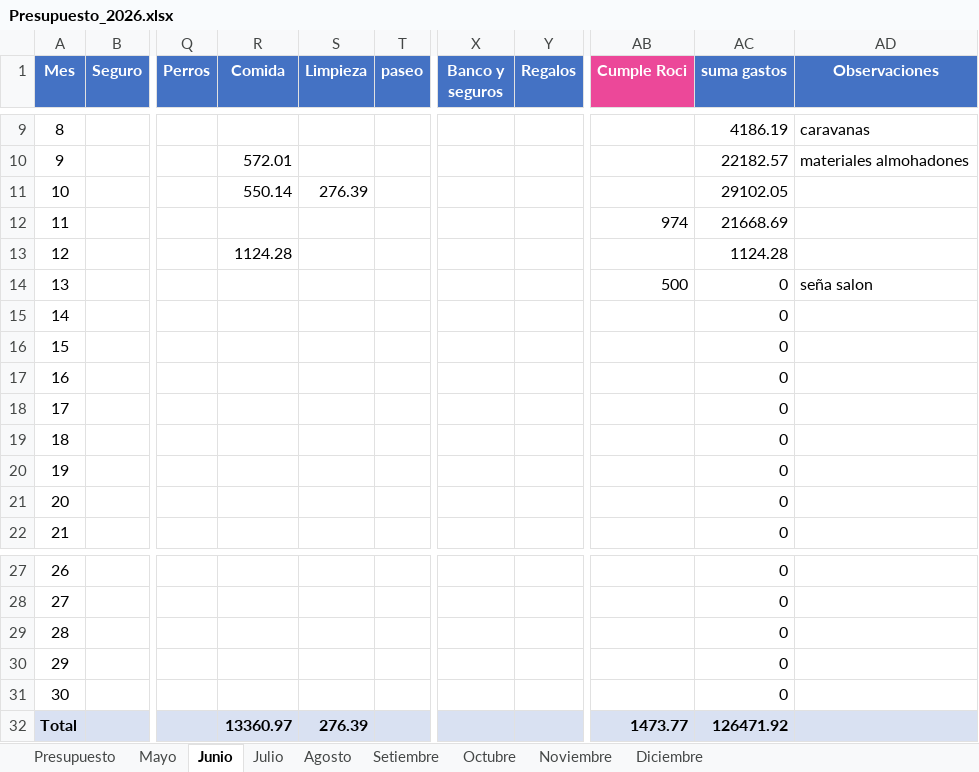
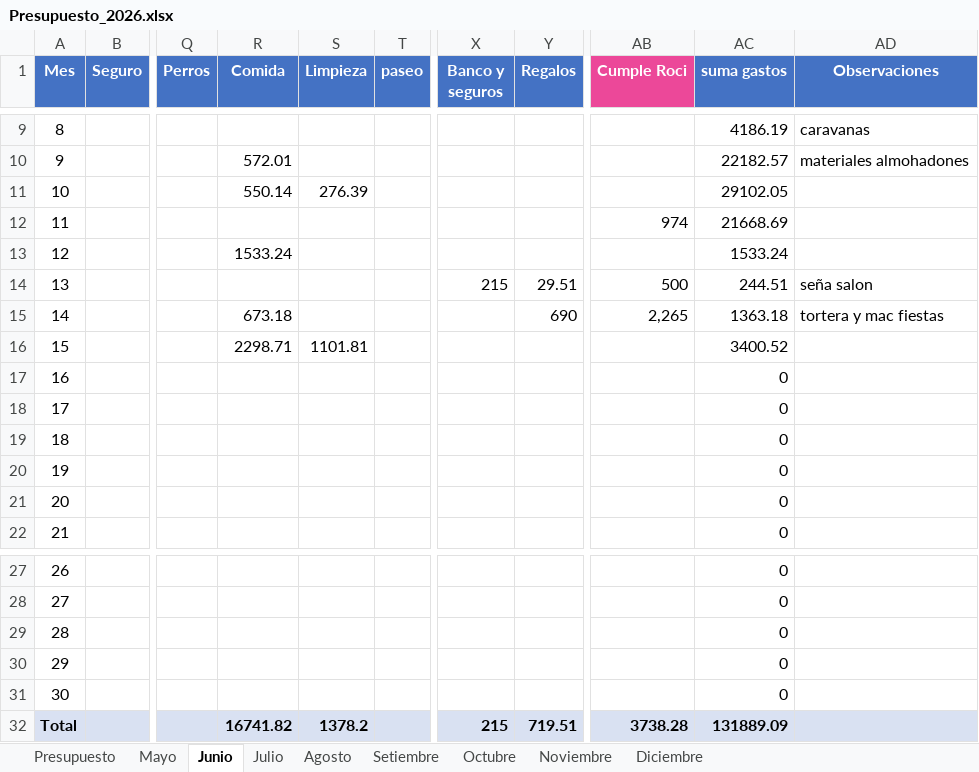
Before and after one commit to PersonalCasa/Presupuesto, an Excel workbook: Presupuesto_2026.xlsx, sheet Junio, drawn as a sheet; only a part is shown, gaps mark what is left out; values as stored, in another font and other column widths than the file's, no borders; the diff names each change by its address in the sheet, - before the commit and + after, or states it on an @@ line.

Commit message:
Add files via upload

```diff
--- a/Presupuesto_2026.xlsx (sheet Junio)
+++ b/Presupuesto_2026.xlsx (sheet Junio)
-R13 (Comida): 1124.28
+R13 (Comida): 1533.24
-AC13 (suma gastos): 1124.28
+AC13 (suma gastos): 1533.24
-X14 (Banco y seguros): (empty)
+X14 (Banco y seguros): 215
-Y14 (Regalos): (empty)
+Y14 (Regalos): 29.51
-AC14 (suma gastos): 0
+AC14 (suma gastos): 244.51
-R15 (Comida): (empty)
+R15 (Comida): 673.18
-Y15 (Regalos): (empty)
+Y15 (Regalos): 690
-AB15 (Cumple Roci): (empty)
+AB15 (Cumple Roci): 2,265
-AC15 (suma gastos): 0
+AC15 (suma gastos): 1363.18
-AD15 (Observaciones): (empty)
+AD15 (Observaciones): tortera y mac fiestas
-R16 (Comida): (empty)
+R16 (Comida): 2298.71
-S16 (Limpieza): (empty)
+S16 (Limpieza): 1101.81
-AC16 (suma gastos): 0
+AC16 (suma gastos): 3400.52
-R32 (Comida): 13360.97
+R32 (Comida): 16741.82
-S32 (Limpieza): 276.39
+S32 (Limpieza): 1378.2
-X32 (Banco y seguros): (empty)
+X32 (Banco y seguros): 215
-Y32 (Regalos): (empty)
+Y32 (Regalos): 719.51
-AB32 (Cumple Roci): 1473.77
+AB32 (Cumple Roci): 3738.28
-AC32 (suma gastos): 126471.92
+AC32 (suma gastos): 131889.09
```
Also changed, not shown: sheet Presupuesto.
